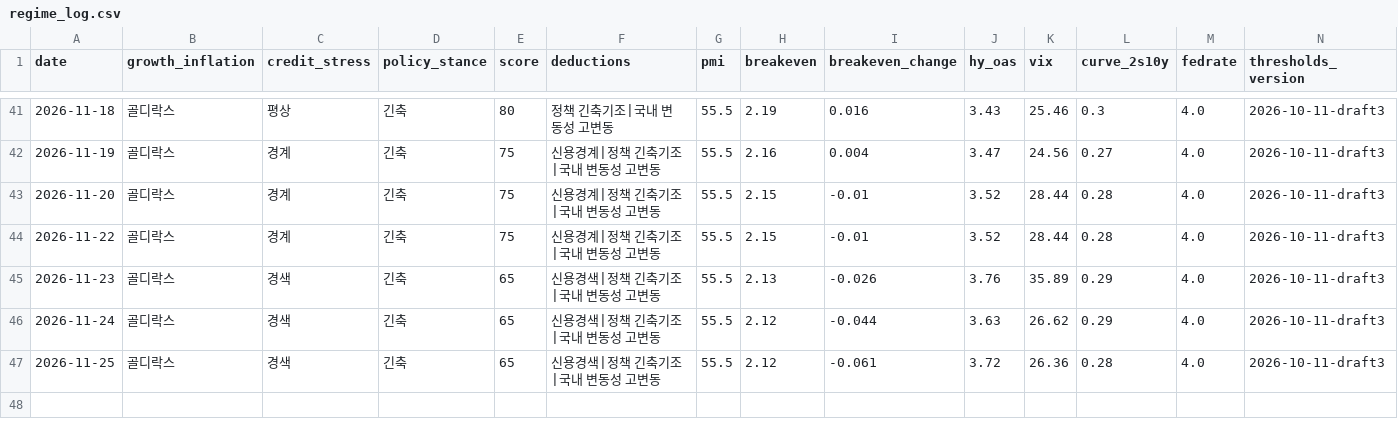
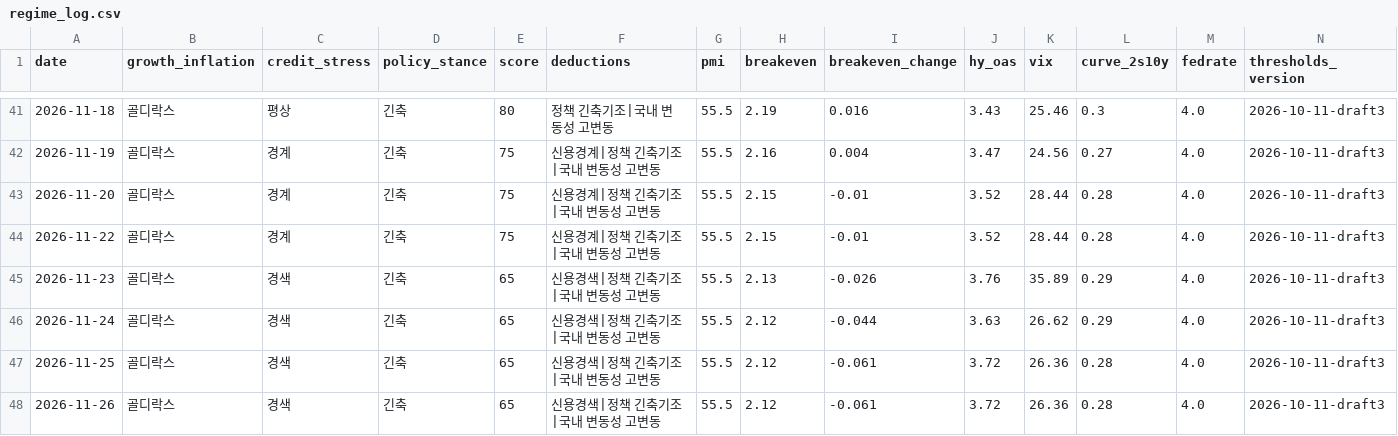
Before and after one commit to hshs9413-gif/narrative-tracker, a CSV file: docs/data/regime_log.csv, drawn as a sheet; only a part is shown, gaps mark what is left out; rows hold the shown columns only; the diff names each change by its address in the sheet, - before the commit and + after, or states it on an @@ line.

```diff
--- a/docs/data/regime_log.csv
+++ b/docs/data/regime_log.csv
+row 48: 2026-11-26 | 골디락스 | 경색 | 긴축 | 65 | 신용경색|정책 긴축기조|국내 변동성 고변동 | 55.5 | 2.12 | -0.061 | 3.72 | 26.36 | 0.28 | 4.0 | 2026-10-11-draft3
```
Also changed, not shown: docs/data/market_snapshot.csv, docs/data/range_log.csv, 3 other files.
